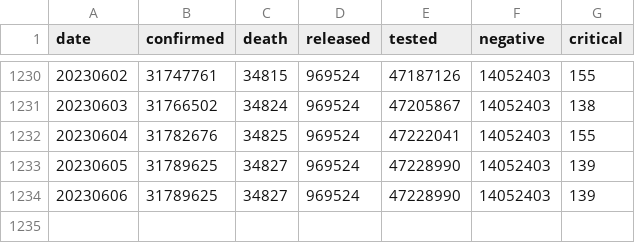
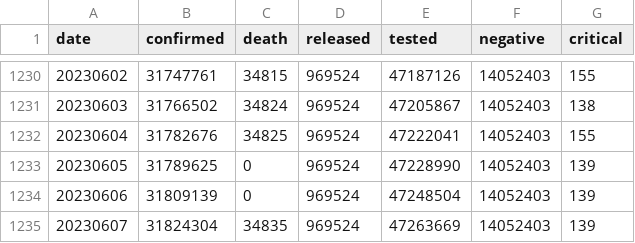
Before and after one commit to jooeungen/coronaboard_kr, a CSV file: kr_daily.csv, drawn as a sheet; only a part is shown, gaps mark what is left out.

```diff
--- a/kr_daily.csv
+++ b/kr_daily.csv
@@ -1232,3 +1232,4 @@ date,confirmed,death,released,tested,negative,critical
 20230604,31782676,34825,969524,47222041,14052403,155
-20230605,31789625,34827,969524,47228990,14052403,139
-20230606,31789625,34827,969524,47228990,14052403,139
+20230605,31789625,0,969524,47228990,14052403,139
+20230606,31809139,0,969524,47248504,14052403,139
+20230607,31824304,34835,969524,47263669,14052403,139
```
Also changed, not shown: kr_regional_daily.csv.
